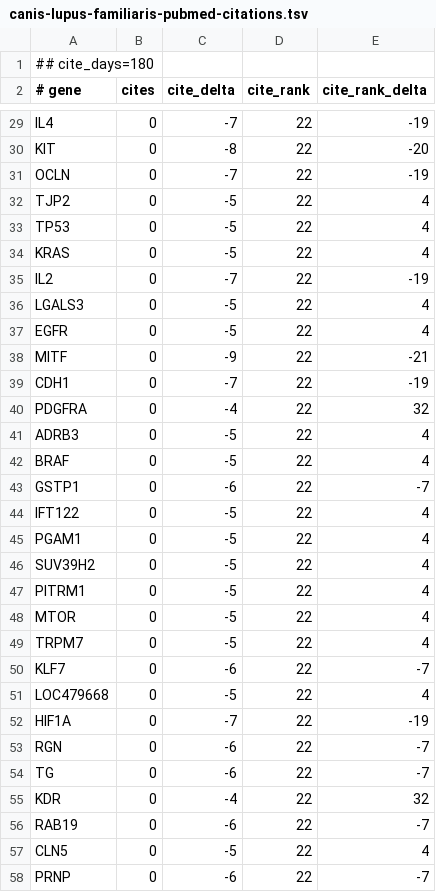
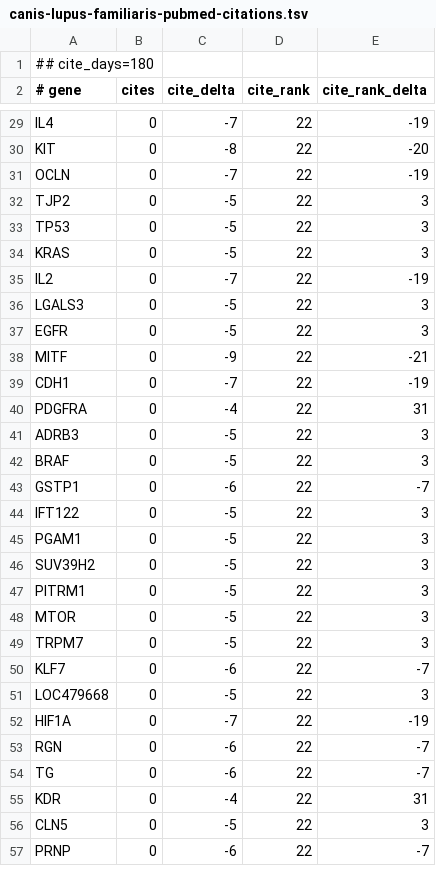
Before and after one commit to broadinstitute/gene-hints, a TSV file: data/canis-lupus-familiaris-pubmed-citations.tsv, drawn as a sheet; only a part is shown, gaps mark what is left out; the diff covers the shown part only.

```diff
--- a/data/canis-lupus-familiaris-pubmed-citations.tsv
+++ b/data/canis-lupus-familiaris-pubmed-citations.tsv
@@ -31,22 +31,22 @@ KIT	0	-8	22	-20
 OCLN	0	-7	22	-19
-TJP2	0	-5	22	4
-TP53	0	-5	22	4
-KRAS	0	-5	22	4
+TJP2	0	-5	22	3
+TP53	0	-5	22	3
+KRAS	0	-5	22	3
 IL2	0	-7	22	-19
-LGALS3	0	-5	22	4
-EGFR	0	-5	22	4
+LGALS3	0	-5	22	3
+EGFR	0	-5	22	3
 MITF	0	-9	22	-21
 CDH1	0	-7	22	-19
-PDGFRA	0	-4	22	32
-ADRB3	0	-5	22	4
-BRAF	0	-5	22	4
+PDGFRA	0	-4	22	31
+ADRB3	0	-5	22	3
+BRAF	0	-5	22	3
 GSTP1	0	-6	22	-7
-IFT122	0	-5	22	4
-PGAM1	0	-5	22	4
-SUV39H2	0	-5	22	4
-PITRM1	0	-5	22	4
-MTOR	0	-5	22	4
-TRPM7	0	-5	22	4
+IFT122	0	-5	22	3
+PGAM1	0	-5	22	3
+SUV39H2	0	-5	22	3
+PITRM1	0	-5	22	3
+MTOR	0	-5	22	3
+TRPM7	0	-5	22	3
 KLF7	0	-6	22	-7
-LOC479668	0	-5	22	4
+LOC479668	0	-5	22	3
 HIF1A	0	-7	22	-19
@@ -54,5 +54,4 @@ RGN	0	-6	22	-7
 TG	0	-6	22	-7
-KDR	0	-4	22	32
-RAB19	0	-6	22	-7
-CLN5	0	-5	22	4
+KDR	0	-4	22	31
+CLN5	0	-5	22	3
 PRNP	0	-6	22	-7
```
Also changed, not shown: 35 edited cells elsewhere in this file, data/homo-sapiens-gene-hints.tsv, data/mus-musculus-pubmed-citations.tsv, 1 other file.
